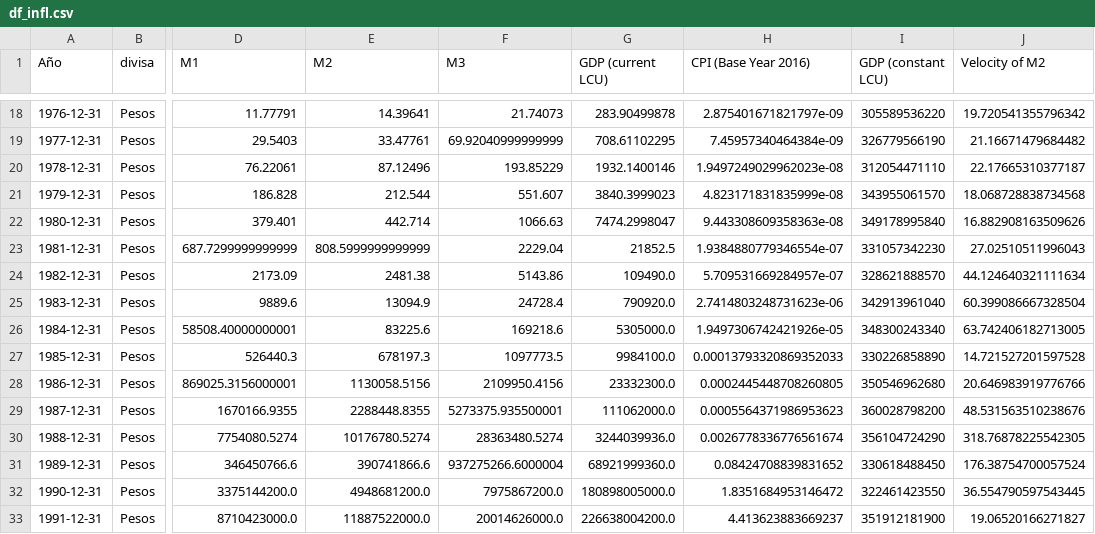
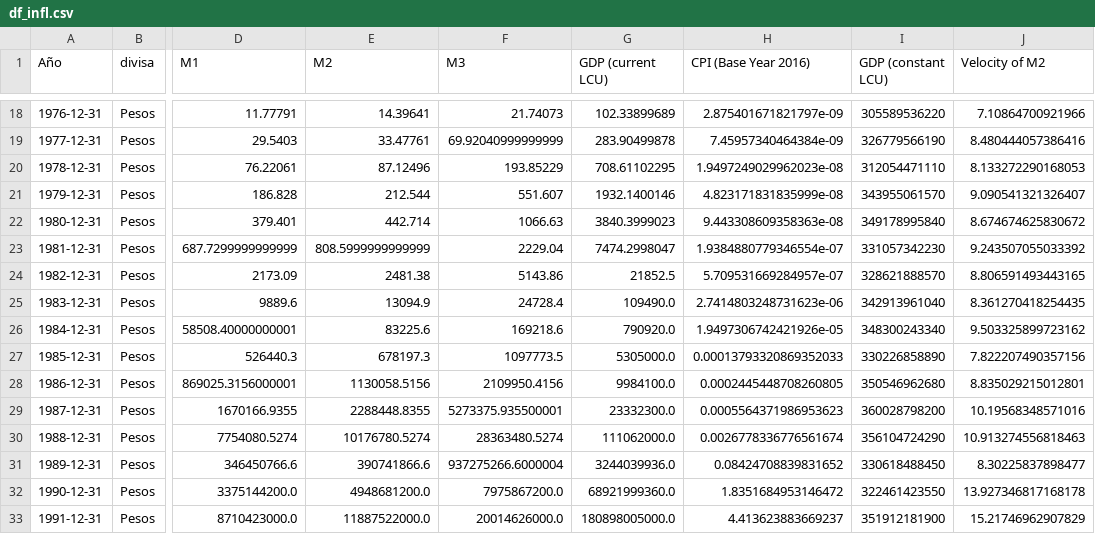
Before and after one commit to Gonzalo-Caro/Argentina_Inflation, a CSV file: csv_creados/df_infl.csv, drawn as a sheet; only a part is shown, gaps mark what is left out; the diff covers the shown part only; the diff names each change by its address in the sheet, - before the commit and + after, or states it on an @@ line.

```diff
--- a/csv_creados/df_infl.csv
+++ b/csv_creados/df_infl.csv
-G18 (GDP (current LCU)): 283.90499878
+G18 (GDP (current LCU)): 102.33899689
-J18 (Velocity of M2): 19.720541355796342
+J18 (Velocity of M2): 7.10864700921966
-G19 (GDP (current LCU)): 708.61102295
+G19 (GDP (current LCU)): 283.90499878
-J19 (Velocity of M2): 21.16671479684482
+J19 (Velocity of M2): 8.480444057386416
-G20 (GDP (current LCU)): 1932.1400146
+G20 (GDP (current LCU)): 708.61102295
-J20 (Velocity of M2): 22.17665310377187
+J20 (Velocity of M2): 8.133272290168053
-G21 (GDP (current LCU)): 3840.3999023
+G21 (GDP (current LCU)): 1932.1400146
-J21 (Velocity of M2): 18.068728838734568
+J21 (Velocity of M2): 9.090541321326407
-G22 (GDP (current LCU)): 7474.2998047
+G22 (GDP (current LCU)): 3840.3999023
-J22 (Velocity of M2): 16.882908163509626
+J22 (Velocity of M2): 8.674674625830672
-G23 (GDP (current LCU)): 21852.5
+G23 (GDP (current LCU)): 7474.2998047
-J23 (Velocity of M2): 27.02510511996043
+J23 (Velocity of M2): 9.243507055033392
-G24 (GDP (current LCU)): 109490.0
+G24 (GDP (current LCU)): 21852.5
-J24 (Velocity of M2): 44.124640321111634
+J24 (Velocity of M2): 8.806591493443165
-G25 (GDP (current LCU)): 790920.0
+G25 (GDP (current LCU)): 109490.0
-J25 (Velocity of M2): 60.399086667328504
+J25 (Velocity of M2): 8.361270418254435
-G26 (GDP (current LCU)): 5305000.0
+G26 (GDP (current LCU)): 790920.0
-J26 (Velocity of M2): 63.742406182713005
+J26 (Velocity of M2): 9.503325899723162
-G27 (GDP (current LCU)): 9984100.0
+G27 (GDP (current LCU)): 5305000.0
-J27 (Velocity of M2): 14.721527201597528
+J27 (Velocity of M2): 7.822207490357156
-G28 (GDP (current LCU)): 23332300.0
+G28 (GDP (current LCU)): 9984100.0
-J28 (Velocity of M2): 20.646983919776766
+J28 (Velocity of M2): 8.835029215012801
-G29 (GDP (current LCU)): 111062000.0
+G29 (GDP (current LCU)): 23332300.0
-J29 (Velocity of M2): 48.531563510238676
+J29 (Velocity of M2): 10.19568348571016
-G30 (GDP (current LCU)): 3244039936.0
+G30 (GDP (current LCU)): 111062000.0
-J30 (Velocity of M2): 318.76878225542305
+J30 (Velocity of M2): 10.913274556818463
-G31 (GDP (current LCU)): 68921999360.0
+G31 (GDP (current LCU)): 3244039936.0
-J31 (Velocity of M2): 176.38754700057524
+J31 (Velocity of M2): 8.30225837898477
-G32 (GDP (current LCU)): 180898005000.0
+G32 (GDP (current LCU)): 68921999360.0
-J32 (Velocity of M2): 36.554790597543445
+J32 (Velocity of M2): 13.927346817168178
-G33 (GDP (current LCU)): 226638004200.0
+G33 (GDP (current LCU)): 180898005000.0
-J33 (Velocity of M2): 19.06520166271827
+J33 (Velocity of M2): 15.21746962907829
```
Also changed, not shown: 1 added row and 94 edited cells elsewhere in this file, csv_creados/df_infl_tva.csv, 6 other files.
